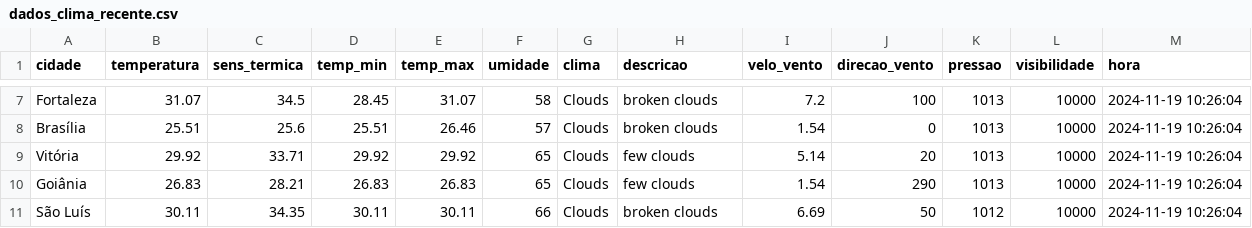
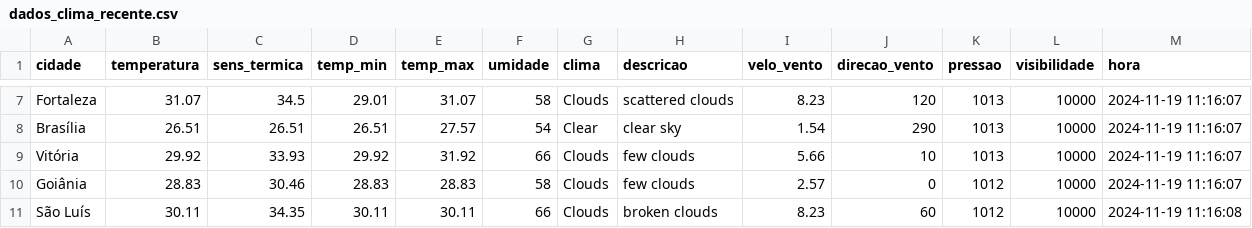
Before and after one commit to ThFenrir/integradorClimaDados, a CSV file: dados_clima_recente.csv, drawn as a sheet; only a part is shown, gaps mark what is left out; the diff covers the shown part only; the diff names each change by its address in the sheet, - before the commit and + after, or states it on an @@ line.

```diff
--- a/dados_clima_recente.csv
+++ b/dados_clima_recente.csv
-D7 (temp_min): 28.45
+D7 (temp_min): 29.01
-H7 (descricao): broken clouds
+H7 (descricao): scattered clouds
-I7 (velo_vento): 7.2
+I7 (velo_vento): 8.23
-J7 (direcao_vento): 100
+J7 (direcao_vento): 120
-M7:M10 (hora): 2024-11-19 10:26:04
+M7:M10 (hora): 2024-11-19 11:16:07
-B8 (temperatura): 25.51
+B8 (temperatura): 26.51
-C8 (sens_termica): 25.6
+C8 (sens_termica): 26.51
-D8 (temp_min): 25.51
+D8 (temp_min): 26.51
-E8 (temp_max): 26.46
+E8 (temp_max): 27.57
-F8 (umidade): 57
+F8 (umidade): 54
-G8 (clima): Clouds
+G8 (clima): Clear
-H8 (descricao): broken clouds
+H8 (descricao): clear sky
-J8 (direcao_vento): 0
+J8 (direcao_vento): 290
-C9 (sens_termica): 33.71
+C9 (sens_termica): 33.93
-E9 (temp_max): 29.92
+E9 (temp_max): 31.92
-F9 (umidade): 65
+F9 (umidade): 66
-I9 (velo_vento): 5.14
+I9 (velo_vento): 5.66
-J9 (direcao_vento): 20
+J9 (direcao_vento): 10
-B10 (temperatura): 26.83
+B10 (temperatura): 28.83
-C10 (sens_termica): 28.21
+C10 (sens_termica): 30.46
-D10 (temp_min): 26.83
+D10 (temp_min): 28.83
-E10 (temp_max): 26.83
+E10 (temp_max): 28.83
-F10 (umidade): 65
+F10 (umidade): 58
-I10 (velo_vento): 1.54
+I10 (velo_vento): 2.57
-J10 (direcao_vento): 290
+J10 (direcao_vento): 0
-K10 (pressao): 1013
+K10 (pressao): 1012
-I11 (velo_vento): 6.69
+I11 (velo_vento): 8.23
-J11 (direcao_vento): 50
+J11 (direcao_vento): 60
-M11 (hora): 2024-11-19 10:26:04
+M11 (hora): 2024-11-19 11:16:08
```
Also changed, not shown: 151 edited cells elsewhere in this file.
